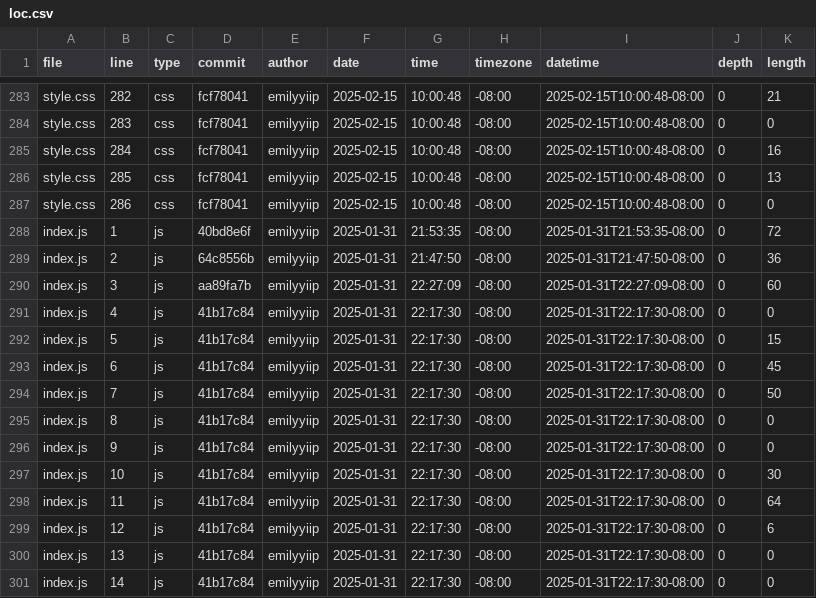
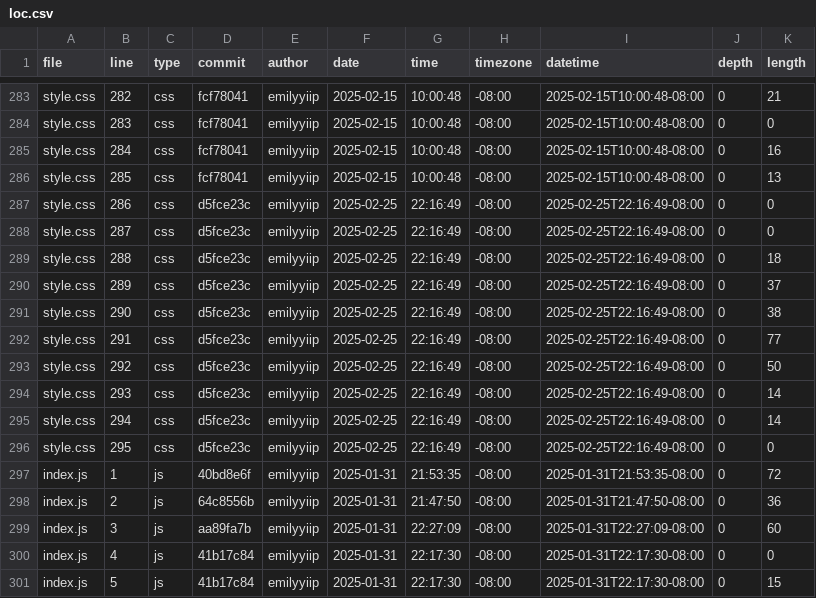
Before and after one commit to emilyyiip/portfolio, a CSV file: meta/loc.csv, drawn as a sheet; only a part is shown, gaps mark what is left out; the shorter side is filled out with more unchanged rows.

```diff
--- a/meta/loc.csv
+++ b/meta/loc.csv
@@ -286,3 +286,12 @@ style.css,284,css,fcf78041,emilyyiip,2025-02-15,10:00:48,-08:00,2025-02-15T10:00
 style.css,285,css,fcf78041,emilyyiip,2025-02-15,10:00:48,-08:00,2025-02-15T10:00:48-08:00,0,13
-style.css,286,css,fcf78041,emilyyiip,2025-02-15,10:00:48,-08:00,2025-02-15T10:00:48-08:00,0,0
+style.css,286,css,d5fce23c,emilyyiip,2025-02-25,22:16:49,-08:00,2025-02-25T22:16:49-08:00,0,0
+style.css,287,css,d5fce23c,emilyyiip,2025-02-25,22:16:49,-08:00,2025-02-25T22:16:49-08:00,0,0
+style.css,288,css,d5fce23c,emilyyiip,2025-02-25,22:16:49,-08:00,2025-02-25T22:16:49-08:00,0,18
+style.css,289,css,d5fce23c,emilyyiip,2025-02-25,22:16:49,-08:00,2025-02-25T22:16:49-08:00,0,37
+style.css,290,css,d5fce23c,emilyyiip,2025-02-25,22:16:49,-08:00,2025-02-25T22:16:49-08:00,0,38
+style.css,291,css,d5fce23c,emilyyiip,2025-02-25,22:16:49,-08:00,2025-02-25T22:16:49-08:00,0,77
+style.css,292,css,d5fce23c,emilyyiip,2025-02-25,22:16:49,-08:00,2025-02-25T22:16:49-08:00,0,50
+style.css,293,css,d5fce23c,emilyyiip,2025-02-25,22:16:49,-08:00,2025-02-25T22:16:49-08:00,0,14
+style.css,294,css,d5fce23c,emilyyiip,2025-02-25,22:16:49,-08:00,2025-02-25T22:16:49-08:00,0,14
+style.css,295,css,d5fce23c,emilyyiip,2025-02-25,22:16:49,-08:00,2025-02-25T22:16:49-08:00,0,0
 index.js,1,js,40bd8e6f,emilyyiip,2025-01-31,21:53:35,-08:00,2025-01-31T21:53:35-08:00,0,72
```
